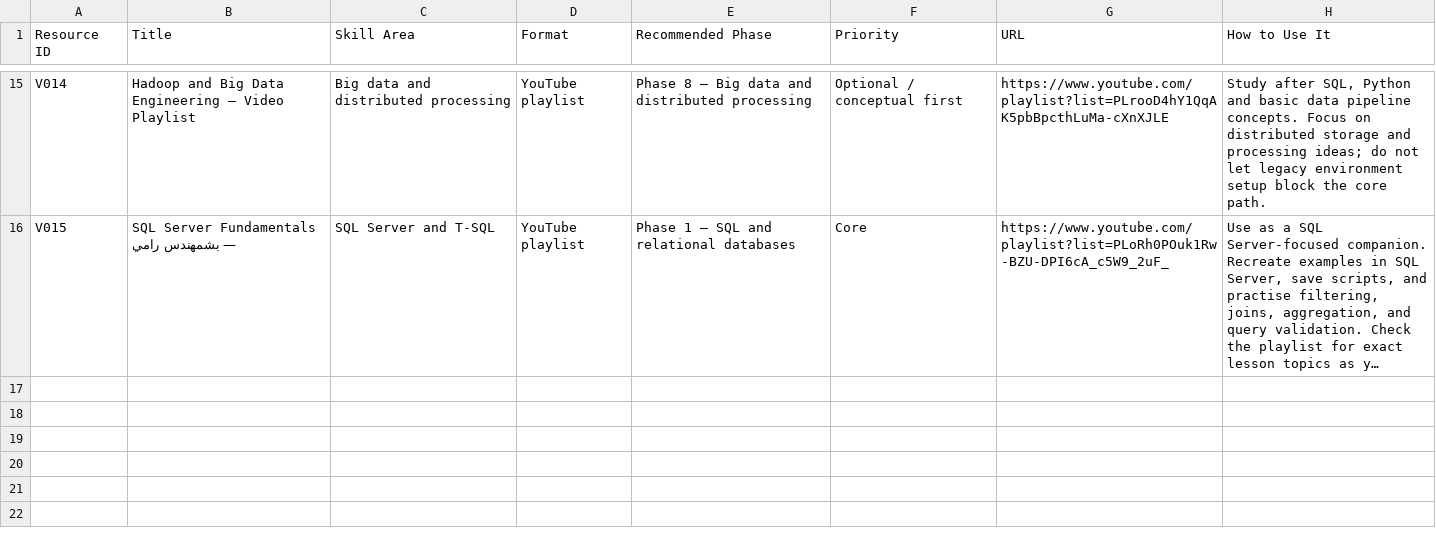
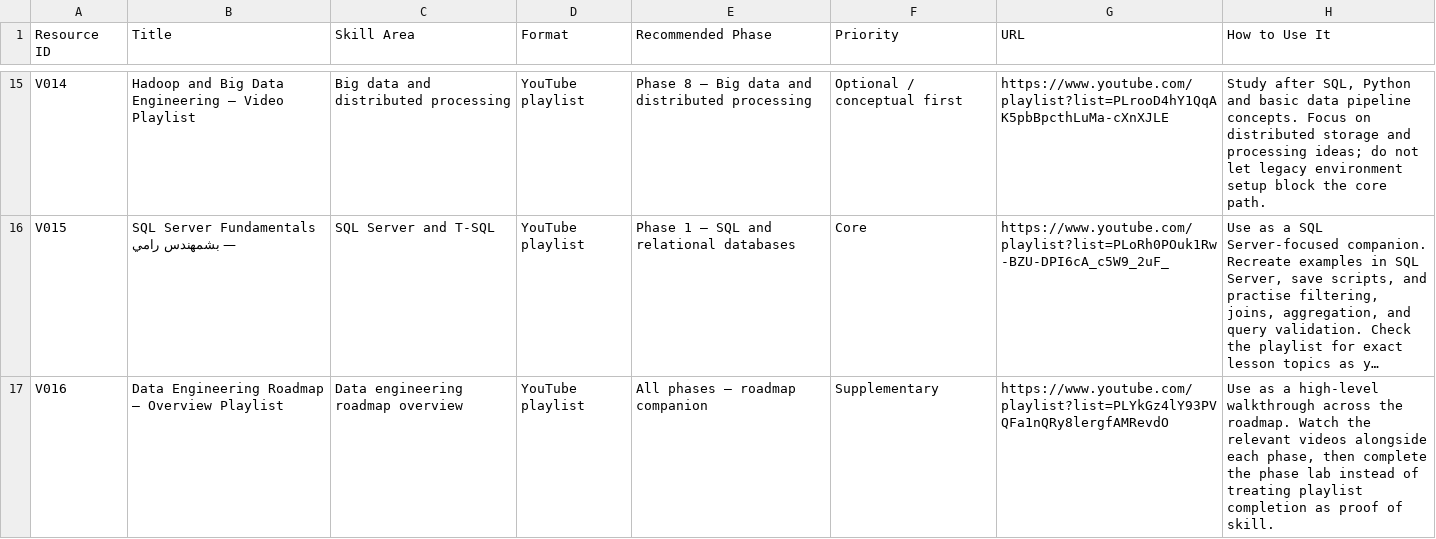
Before and after one commit to Sohila-Khaled-Abbas/data-engineering-learning-roadmap, a CSV file: data/video-resources.csv, drawn as a sheet; only a part is shown, gaps mark what is left out; long unchanged cells end in …; the diff names each change by its address in the sheet, - before the commit and + after, or states it on an @@ line.

Commit message:
Add roadmap overview playlist to video resource index

```diff
--- a/data/video-resources.csv
+++ b/data/video-resources.csv
+row 17: V016 | Data Engineering Roadmap — Overview Playlist | Data engineering roadmap overview | YouTube playlist | All phases — roadmap companion | Supplementary | https://www.youtube.com/playlist?list=PLYkGz4lY93PVQFa1nQRy8lergfAMRevdO | Use as a high-level walkthrough across the roadmap. Watch the relevant videos alongside each phase, then complete the phase lab instead of treating playlist completion as proof of skill.
```
